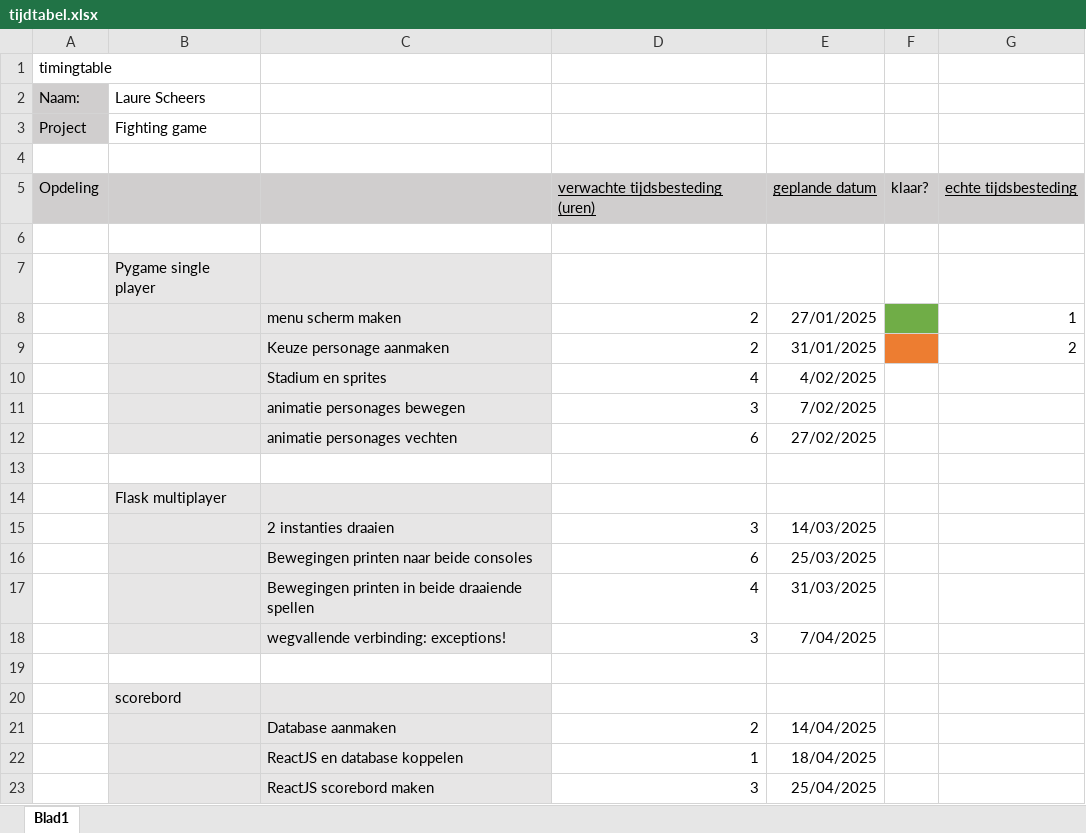
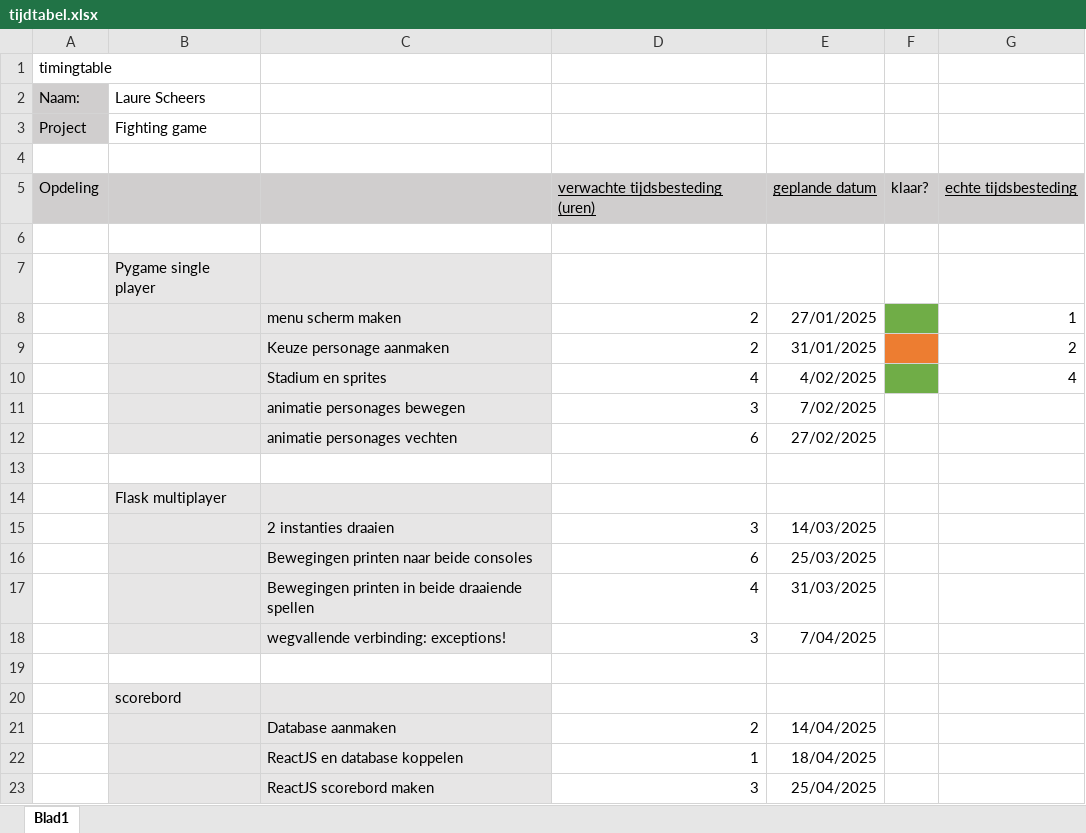
Before and after one commit to Zanetheboyflux/GIP_LS_2025, an Excel workbook: documentatie/tijdtabel.xlsx, sheet Blad1, drawn as a sheet; values as stored, in another font and other column widths than the file's, no borders; the diff names each change by its address in the sheet, - before the commit and + after, or states it on an @@ line.

```diff
--- a/documentatie/tijdtabel.xlsx (sheet Blad1)
+++ b/documentatie/tijdtabel.xlsx (sheet Blad1)
-F10 fill: none
+F10 fill: #70AD47
-G10: (empty)
+G10: 4
```
Also changed, not shown: 6 other files.
